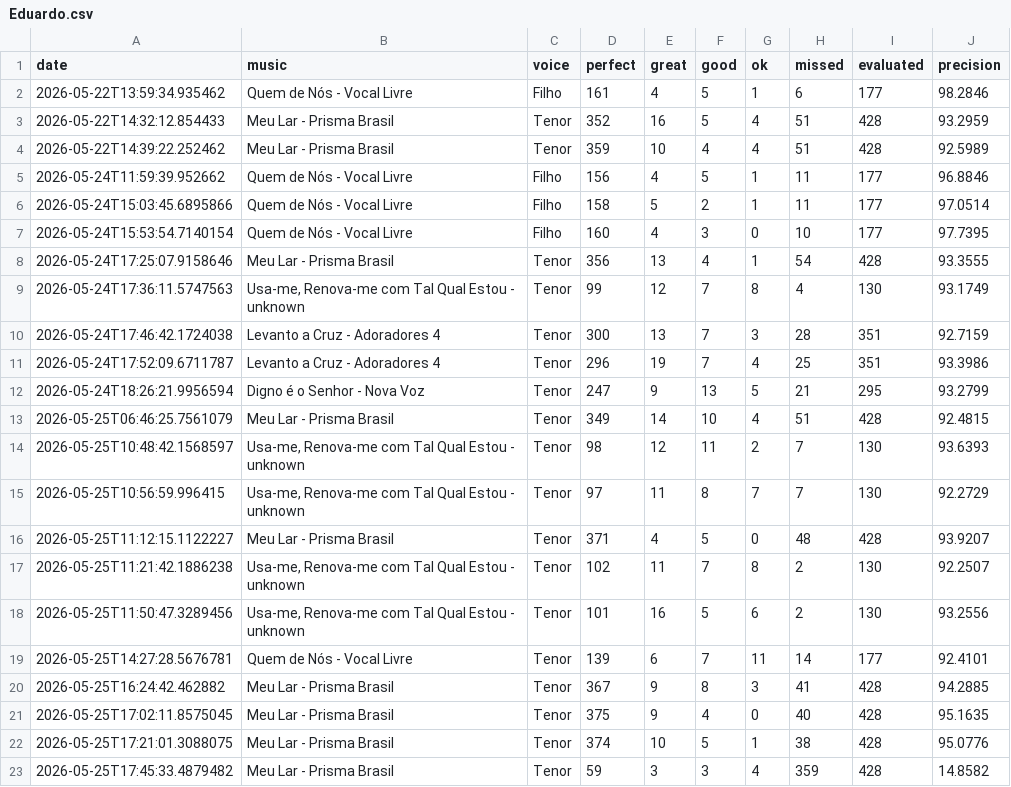
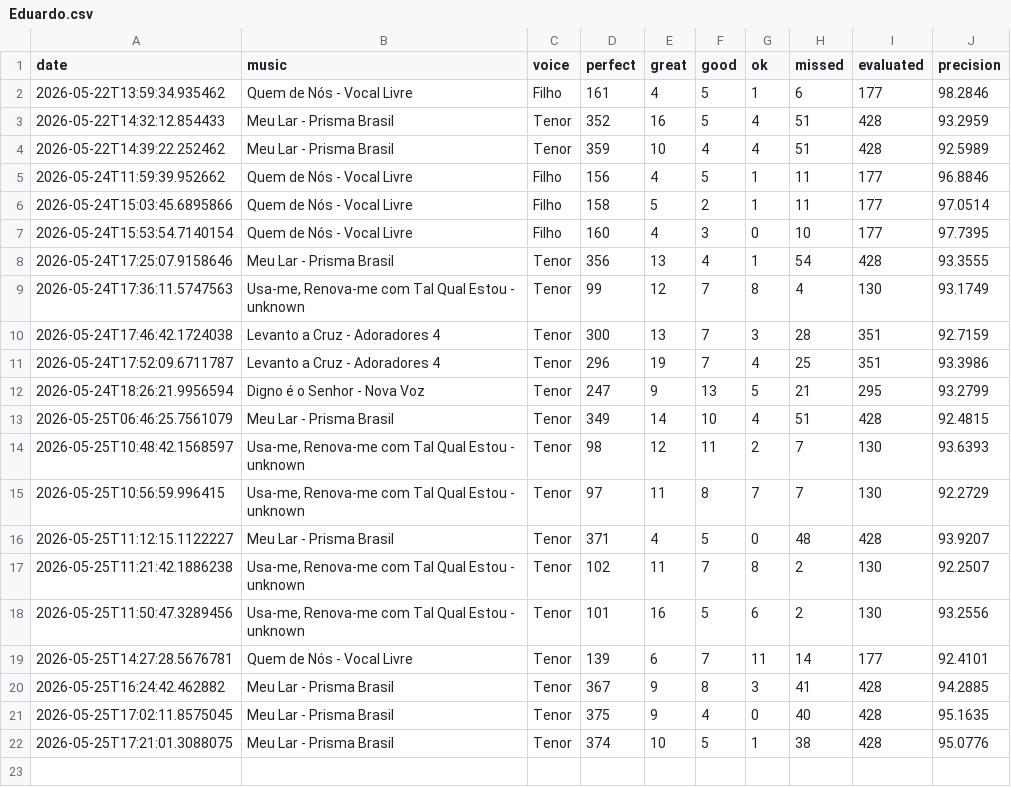
Before and after one commit to seblutzer/alianca_vocal_musics_files, a CSV file: karaoke-history/Eduardo.csv, drawn as a sheet.

Commit message:
Update karaoke history: Eduardo.csv

```diff
--- a/karaoke-history/Eduardo.csv
+++ b/karaoke-history/Eduardo.csv
@@ -22,2 +22 @@ date;music;voice;perfect;great;good;ok;missed;evaluated;precision
 2026-05-25T17:21:01.3088075;Meu Lar - Prisma Brasil;Tenor;374;10;5;1;38;428;95.0776
-2026-05-25T17:45:33.4879482;Meu Lar - Prisma Brasil;Tenor;59;3;3;4;359;428;14.8582
```
